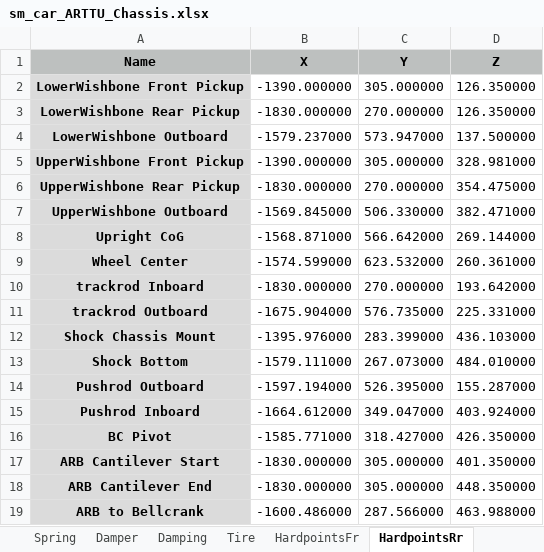
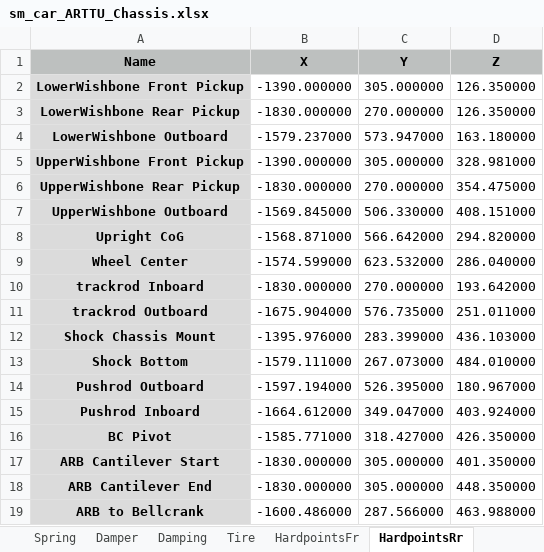
Before and after one commit to ganea-andrei-dragos-30321/VehicleModel, an Excel workbook: Scripts_Data/Data_Vehicle/sm_car_ARTTU_Chassis.xlsx, sheet HardpointsRr, drawn as a sheet; values as stored, in another font and other column widths than the file's, no borders; the diff names each change by its address in the sheet, - before the commit and + after, or states it on an @@ line.

```diff
--- a/Scripts_Data/Data_Vehicle/sm_car_ARTTU_Chassis.xlsx (sheet HardpointsRr)
+++ b/Scripts_Data/Data_Vehicle/sm_car_ARTTU_Chassis.xlsx (sheet HardpointsRr)
-D4 (Z): 137.500000
+D4 (Z): 163.180000
-D7 (Z): 382.471000
+D7 (Z): 408.151000
-D8 (Z): 269.144000
+D8 (Z): 294.820000
-D9 (Z): 260.361000
+D9 (Z): 286.040000
-D11 (Z): 225.331000
+D11 (Z): 251.011000
-D14 (Z): 155.287000
+D14 (Z): 180.967000
```
Also changed, not shown: sheet LinkageRear, sheet Spring, 46 other files.
